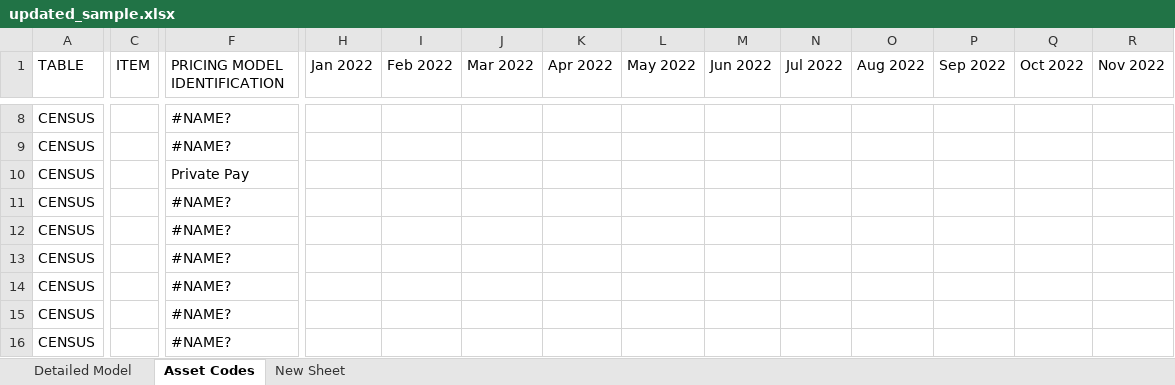
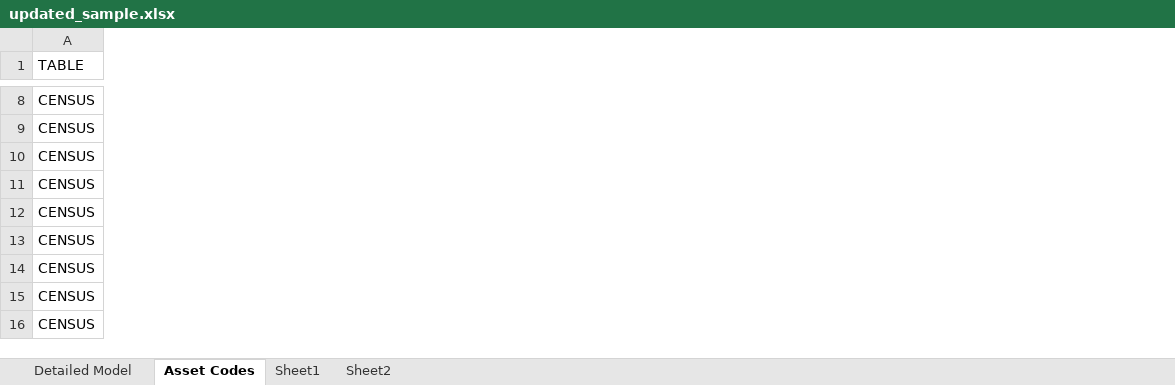
Before and after one commit to jeegarranpura/node-excel-modify, an Excel workbook: output.xlsx/updated_sample.xlsx, sheet Asset Codes, drawn as a sheet; only a part is shown, gaps mark what is left out; values as stored, in another font and other column widths than the file's, no cell formats; conditional formats not drawn; removed rows and columns are numbered as before the commit, all else as after; rows hold the shown columns only; the diff covers the shown part only; the diff names each change by its address in the sheet, - before the commit and + after, or states it on an @@ line.

Commit message:
updated changes for copy columns with multiple sheets

```diff
--- a/output.xlsx/updated_sample.xlsx (sheet Asset Codes)
+++ b/output.xlsx/updated_sample.xlsx (sheet Asset Codes)
-sheet tab: New Sheet
+sheet tab: Sheet1
+sheet tab: Sheet2
@@ column C (ITEM) hidden, empty @@
@@ column F (PRICING MODEL IDENTIFICATION) hidden, rows 8-9: #NAME? | #NAME?; rows 11-16: all #NAME? @@
@@ column H (Jan 2022) hidden, empty @@
@@ column I (Feb 2022) hidden, empty @@
@@ column J (Mar 2022) hidden, empty @@
@@ column K (Apr 2022) hidden, empty @@
@@ column L (May 2022) hidden, empty @@
@@ column M (Jun 2022) hidden, empty @@
@@ column N (Jul 2022) hidden, empty @@
@@ column O (Aug 2022) hidden, empty @@
@@ column P (Sep 2022) hidden, empty @@
@@ column Q (Oct 2022) hidden, empty @@
@@ column R (Nov 2022) hidden, empty @@
-row 10: CENSUS |  | Private Pay
+row 10: CENSUS
```
Also changed, not shown: 2 added rows, 2 removed rows, 6 removed columns and 19 edited cells elsewhere in this sheet, sheet Sheet1, sheet Detailed Model, cell formats, formulas that keep their value, hidden cells, example.xlsx, sample_final.xlsx, 10 other files.
